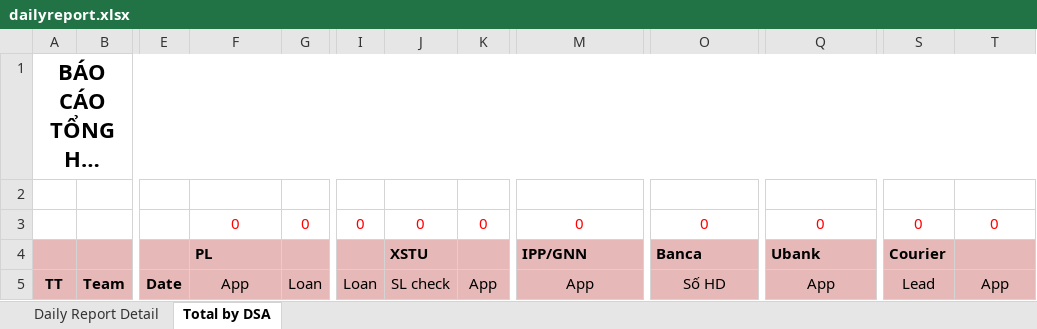
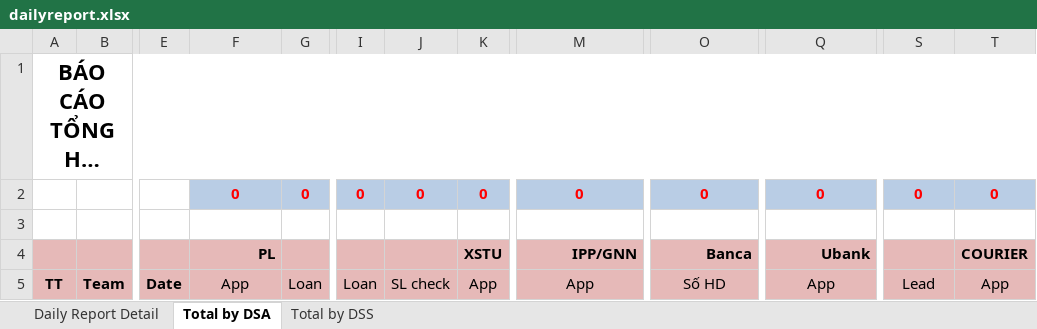
Before and after one commit to ngoctu2008/baocao-1, an Excel workbook: modules/report/dailyreport.xlsx, sheet Total by DSA, drawn as a sheet; only a part is shown, gaps mark what is left out; long unchanged cells end in …; values as stored, in another font and other column widths than the file's, no borders; the diff names each change by its address in the sheet, - before the commit and + after, or states it on an @@ line.

```diff
--- a/modules/report/dailyreport.xlsx (sheet Total by DSA)
+++ b/modules/report/dailyreport.xlsx (sheet Total by DSA)
+sheet tab: Total by DSS
@@ row 3 moved to row 2: 0 @@
-F4 alignment: left
+F4 alignment: right
-J4: XSTU
+J4: (empty)
-K4: (empty)
+K4: XSTU
-M4 alignment: left
+M4 alignment: right
-O4 alignment: left
+O4 alignment: right
-Q4 alignment: left
+Q4 alignment: right
-S4: Courier
+S4: (empty)
-T4: (empty)
+T4: COURIER
```
Also changed, not shown: sheet Daily Report Detail, 2 other files.
